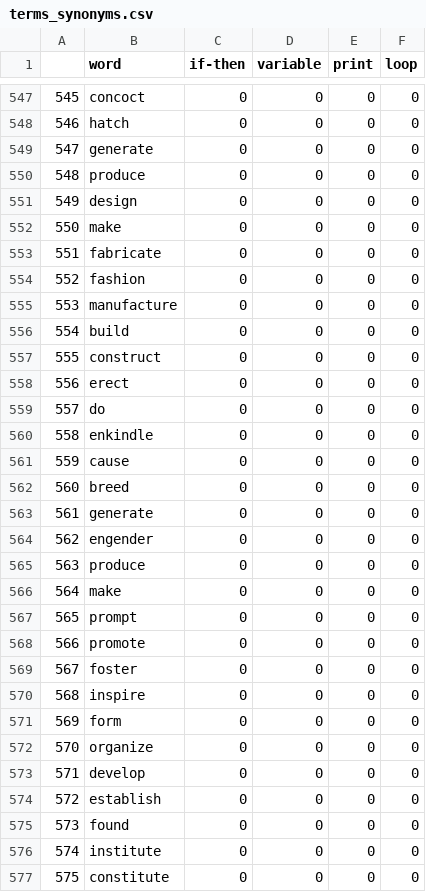
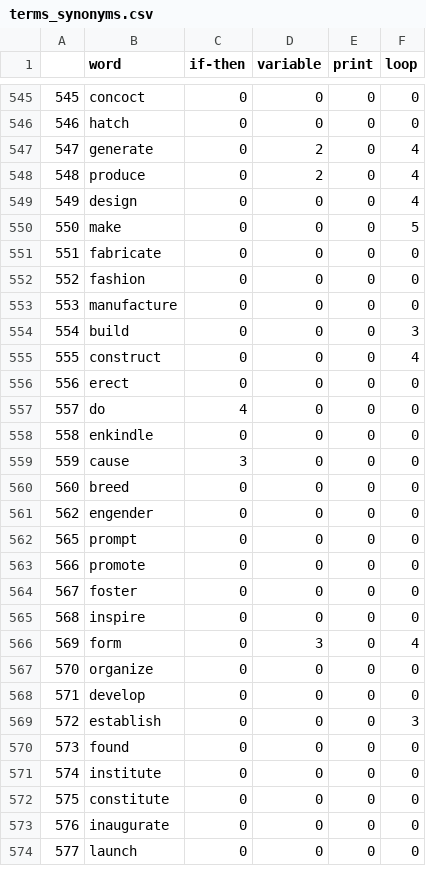
Before and after one commit to mynktwri/SensAI, a CSV file: Webscrape/terms_synonyms.csv, drawn as a sheet; only a part is shown, gaps mark what is left out; the shorter side is filled out with more unchanged rows; the diff covers the shown part only.

```diff
--- a/Webscrape/terms_synonyms.csv
+++ b/Webscrape/terms_synonyms.csv
@@ -548,6 +546,6 @@
 546,hatch,0,0,0,0
-547,generate,0,0,0,0
-548,produce,0,0,0,0
-549,design,0,0,0,0
-550,make,0,0,0,0
+547,generate,0,2,0,4
+548,produce,0,2,0,4
+549,design,0,0,0,4
+550,make,0,0,0,5
 551,fabricate,0,0,0,0
@@ -555,13 +553,10 @@
 553,manufacture,0,0,0,0
-554,build,0,0,0,0
-555,construct,0,0,0,0
+554,build,0,0,0,3
+555,construct,0,0,0,4
 556,erect,0,0,0,0
-557,do,0,0,0,0
+557,do,4,0,0,0
 558,enkindle,0,0,0,0
-559,cause,0,0,0,0
+559,cause,3,0,0,0
 560,breed,0,0,0,0
-561,generate,0,0,0,0
 562,engender,0,0,0,0
-563,produce,0,0,0,0
-564,make,0,0,0,0
 565,prompt,0,0,0,0
@@ -570,6 +565,6 @@
 568,inspire,0,0,0,0
-569,form,0,0,0,0
+569,form,0,3,0,4
 570,organize,0,0,0,0
 571,develop,0,0,0,0
-572,establish,0,0,0,0
+572,establish,0,0,0,3
 573,found,0,0,0,0
```
Also changed, not shown: 9 removed rows and 85 edited cells elsewhere in this file.
